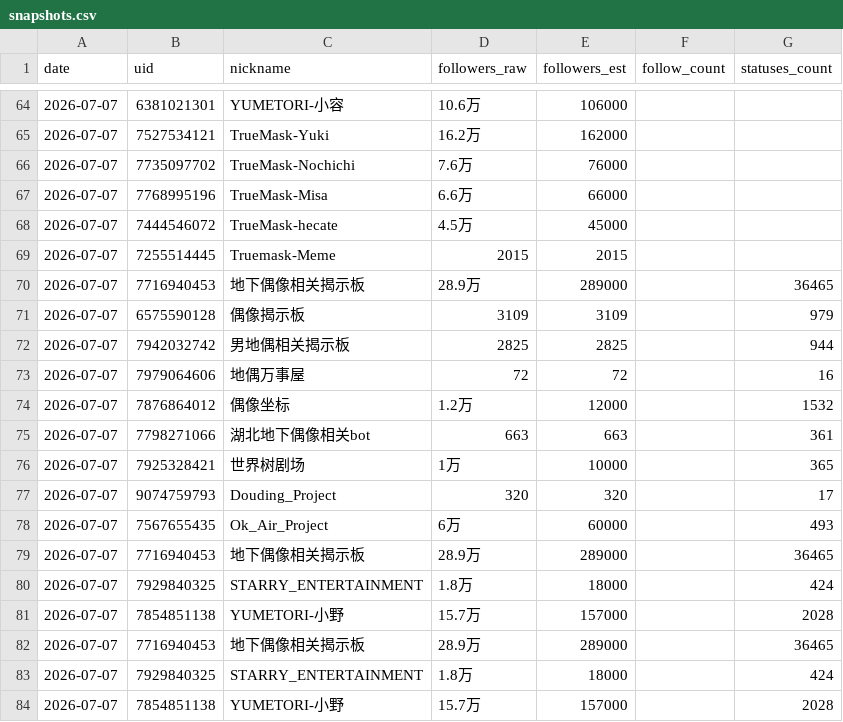
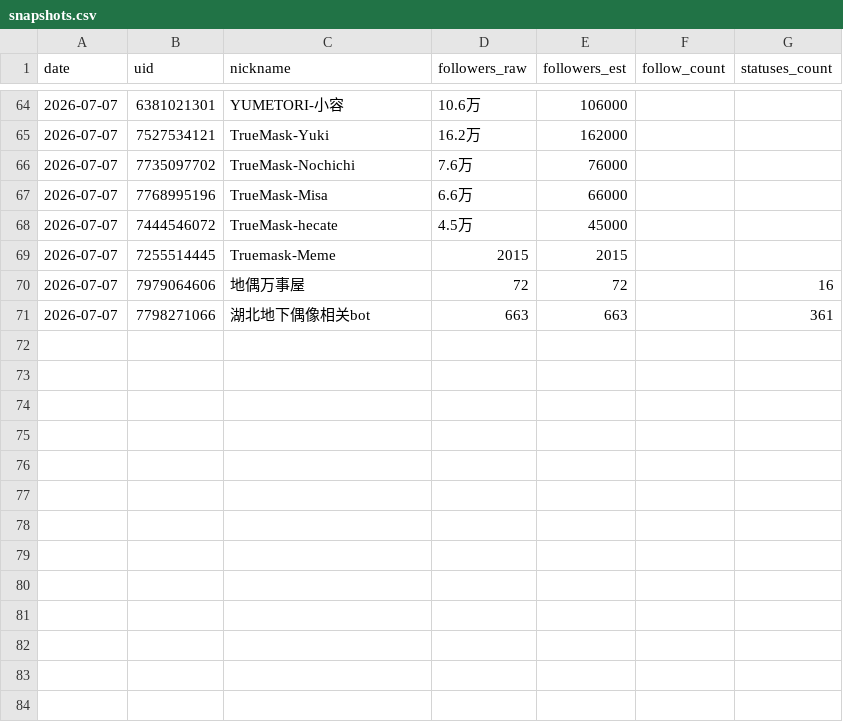
Before and after one commit to TerryZONE/MulticaAAsecretary, a CSV file: pilot/snapshots.csv, drawn as a sheet; only a part is shown, gaps mark what is left out.

Commit message:
edit: pilot/daily_collect.js

```diff
--- a/pilot/snapshots.csv
+++ b/pilot/snapshots.csv
@@ -69,16 +69,3 @@ date,uid,nickname,followers_raw,followers_est,follow_count,statuses_count
 2026-07-07,7255514445,Truemask-Meme,2015,2015,,
-2026-07-07,7716940453,地下偶像相关揭示板,28.9万,289000,,36465
-2026-07-07,6575590128,偶像揭示板,3109,3109,,979
-2026-07-07,7942032742,男地偶相关揭示板,2825,2825,,944
 2026-07-07,7979064606,地偶万事屋,72,72,,16
-2026-07-07,7876864012,偶像坐标,1.2万,12000,,1532
 2026-07-07,7798271066,湖北地下偶像相关bot,663,663,,361
-2026-07-07,7925328421,世界树剧场,1万,10000,,365
-2026-07-07,9074759793,Douding_Project,320,320,,17
-2026-07-07,7567655435,Ok_Air_Project,6万,60000,,493
-2026-07-07,7716940453,地下偶像相关揭示板,28.9万,289000,,36465
-2026-07-07,7929840325,STARRY_ENTERTAINMENT,1.8万,18000,,424
-2026-07-07,7854851138,YUMETORI-小野,15.7万,157000,,2028
-2026-07-07,7716940453,地下偶像相关揭示板,28.9万,289000,,36465
-2026-07-07,7929840325,STARRY_ENTERTAINMENT,1.8万,18000,,424
-2026-07-07,7854851138,YUMETORI-小野,15.7万,157000,,2028
```
Also changed, not shown: 1 other file.
